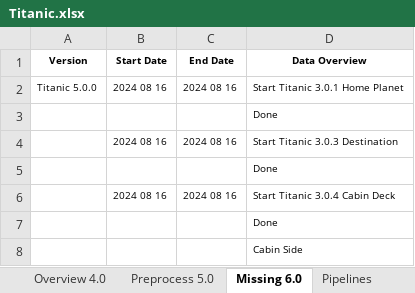
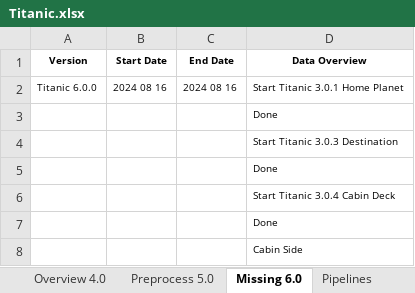
Before and after one commit to KevinNourian/Titanic, an Excel workbook: Documentation/Titanic.xlsx, sheet Missing 6.0, drawn as a sheet; values as stored, in another font and other column widths than the file's, no borders; removed rows and columns are numbered as before the commit, all else as after; the diff names each change by its address in the sheet, - before the commit and + after, or states it on an @@ line.

Commit message:
Completed CabinSide Imputations

```diff
--- a/Documentation/Titanic.xlsx (sheet Missing 6.0)
+++ b/Documentation/Titanic.xlsx (sheet Missing 6.0)
-A2 (Version): Titanic 5.0.0
+A2 (Version): Titanic 6.0.0
-row 4:  | 2024 08 16 | 2024 08 16 | Start Titanic 3.0.3 Destination
+row 4:  |  |  | Start Titanic 3.0.3 Destination
-row 6:  | 2024 08 16 | 2024 08 16 | Start Titanic 3.0.4 Cabin Deck
+row 6:  |  |  | Start Titanic 3.0.4 Cabin Deck
```
Also changed, not shown: 1 other file.
